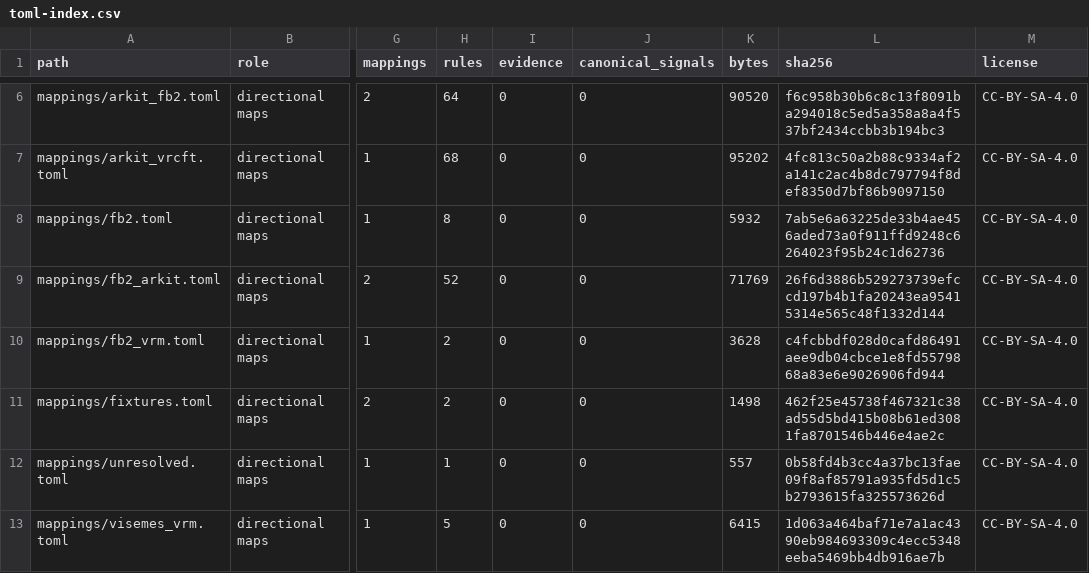
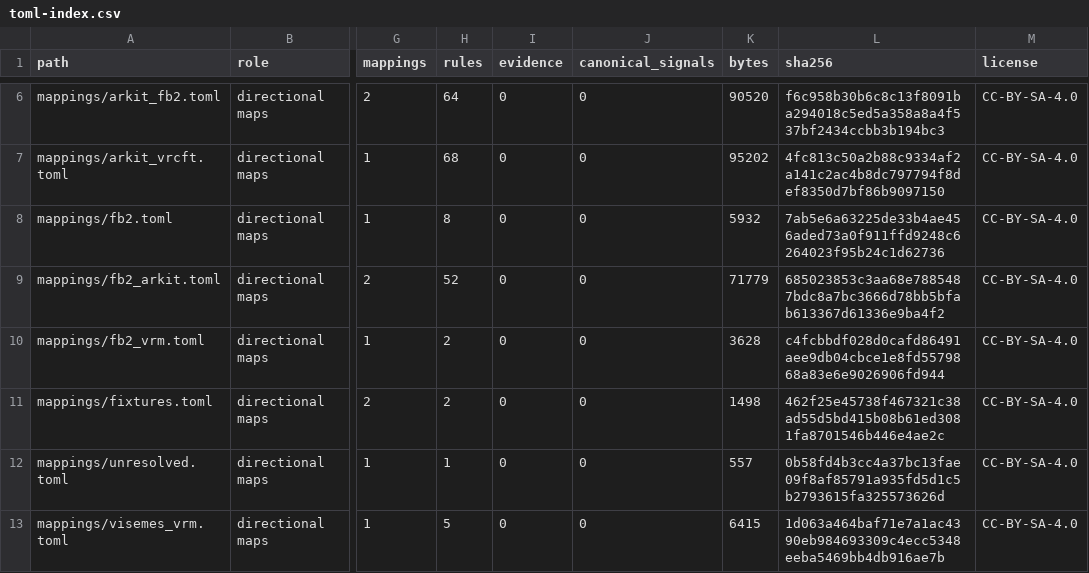
Before and after one commit to MetaverseStandards/RCEF, a CSV file: docs/toml-index.csv, drawn as a sheet; only a part is shown, gaps mark what is left out; the diff names each change by its address in the sheet, - before the commit and + after, or states it on an @@ line.

```diff
--- a/docs/toml-index.csv
+++ b/docs/toml-index.csv
-K9 (bytes): 71769
+K9 (bytes): 71779
-L9 (sha256): 26f6d3886b529273739efccd197b4b1fa20243ea95415314e565c48f1332d144
+L9 (sha256): 685023853c3aa68e7885487bdc8a7bc3666d78bb5bfab613367d61336e9ba4f2
```
Also changed, not shown: 35 other files.
